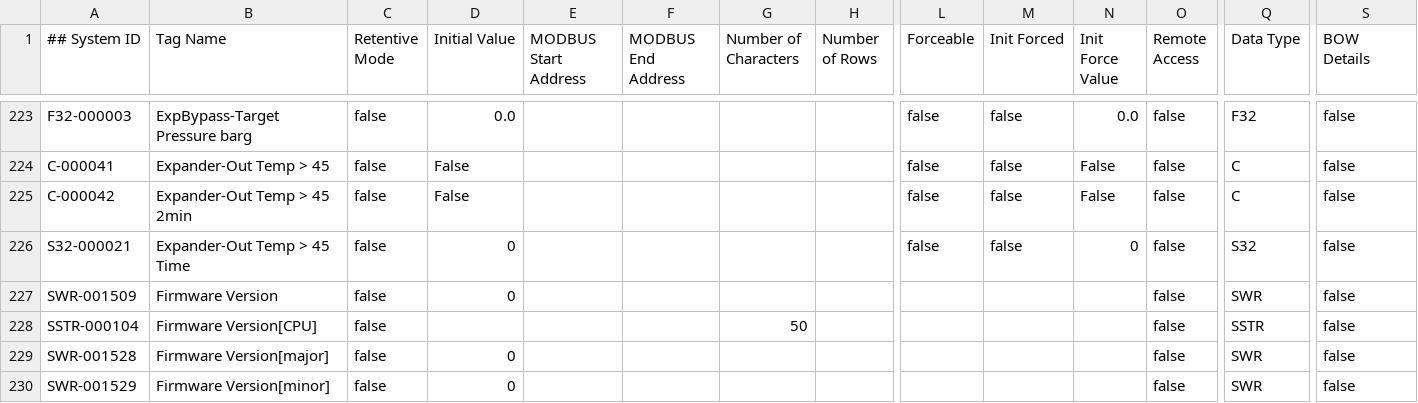
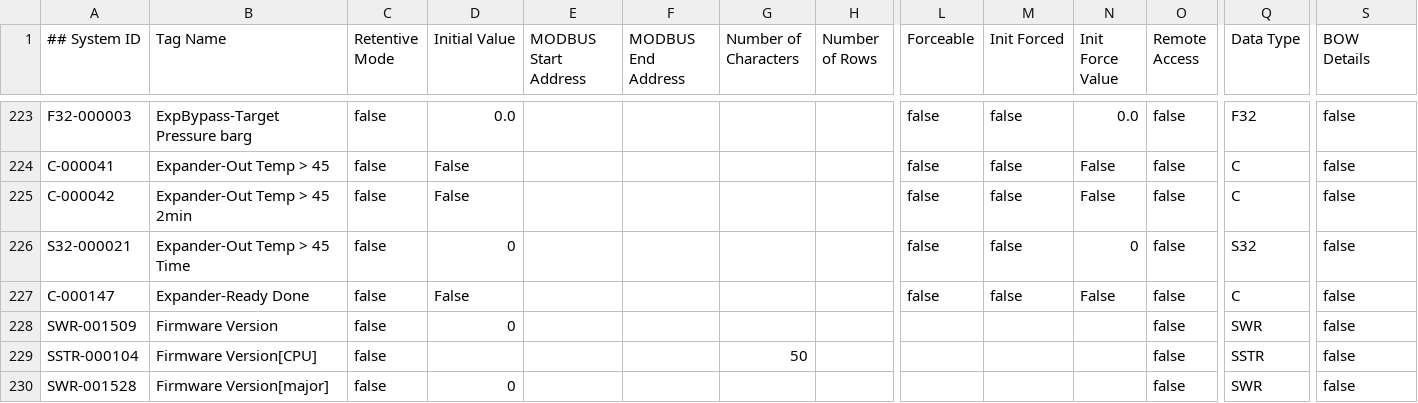
Before and after one commit to tuxx0rz/PLC-St-Louis, a CSV file: STLPJ1_Extended.csv, drawn as a sheet; only a part is shown, gaps mark what is left out; the shorter side is filled out with more unchanged rows; rows hold the shown columns only; the diff names each change by its address in the sheet, - before the commit and + after, or states it on an @@ line.

```diff
--- a/STLPJ1_Extended.csv
+++ b/STLPJ1_Extended.csv
+row 227: C-000147 | Expander-Ready Done | false | False |  |  |  |  | false | false | False | false | C | false
```
Also changed, not shown: STLPJ1_Basic.csv, 2 other files.
